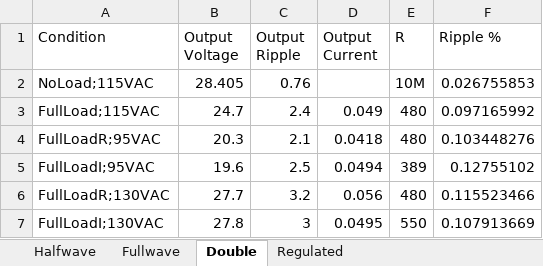
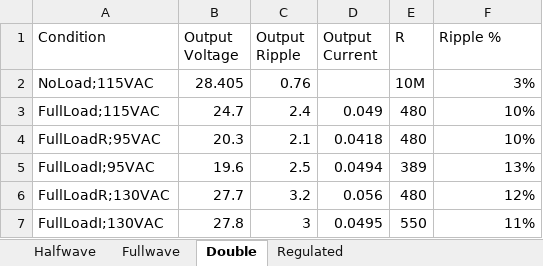
Before and after one commit to evenator/EECS-371, an Excel workbook: Lab 3/rectifier data.xlsx, sheet Double, drawn as a sheet; values as stored, in another font and other column widths than the file's, no borders; the diff names each change by its address in the sheet, - before the commit and + after, or states it on an @@ line.

```diff
--- a/Lab 3/rectifier data.xlsx (sheet Double)
+++ b/Lab 3/rectifier data.xlsx (sheet Double)
-F2 (Ripple %): 0.026755853
+F2 (Ripple %): 3%
-F3 (Ripple %): 0.097165992
+F3 (Ripple %): 10%
-F4 (Ripple %): 0.103448276
+F4 (Ripple %): 10%
-F5 (Ripple %): 0.12755102
+F5 (Ripple %): 13%
-F6 (Ripple %): 0.115523466
+F6 (Ripple %): 12%
-F7 (Ripple %): 0.107913669
+F7 (Ripple %): 11%
```
Also changed, not shown: sheet Fullwave, sheet Regulated, sheet Halfwave, Lab 3/filter gain.xlsx, 2 other files.
